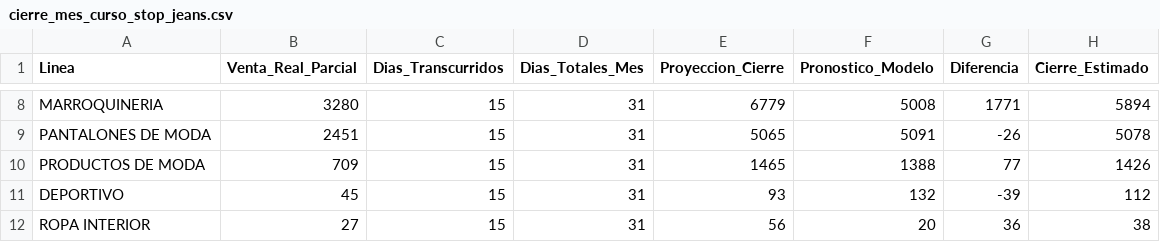
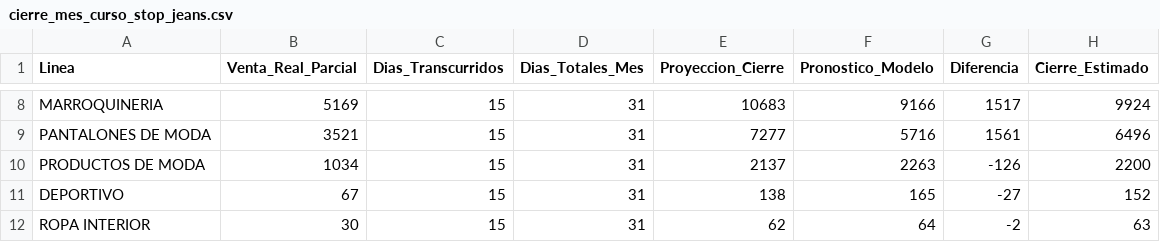
Before and after one commit to CamiloRa98/stopjeans-pronostico, a CSV file: data/cierre_mes_curso_stop_jeans.csv, drawn as a sheet; only a part is shown, gaps mark what is left out; the diff covers the shown part only; the diff names each change by its address in the sheet, - before the commit and + after, or states it on an @@ line.

Commit message:
Actualizar pronóstico STOP JEANS con nuevos modelos

```diff
--- a/data/cierre_mes_curso_stop_jeans.csv
+++ b/data/cierre_mes_curso_stop_jeans.csv
-B8 (Venta_Real_Parcial): 3280
+B8 (Venta_Real_Parcial): 5169
-E8 (Proyeccion_Cierre): 6779
+E8 (Proyeccion_Cierre): 10683
-F8 (Pronostico_Modelo): 5008
+F8 (Pronostico_Modelo): 9166
-G8 (Diferencia): 1771
+G8 (Diferencia): 1517
-H8 (Cierre_Estimado): 5894
+H8 (Cierre_Estimado): 9924
-B9 (Venta_Real_Parcial): 2451
+B9 (Venta_Real_Parcial): 3521
-E9 (Proyeccion_Cierre): 5065
+E9 (Proyeccion_Cierre): 7277
-F9 (Pronostico_Modelo): 5091
+F9 (Pronostico_Modelo): 5716
-G9 (Diferencia): -26
+G9 (Diferencia): 1561
-H9 (Cierre_Estimado): 5078
+H9 (Cierre_Estimado): 6496
-B10 (Venta_Real_Parcial): 709
+B10 (Venta_Real_Parcial): 1034
-E10 (Proyeccion_Cierre): 1465
+E10 (Proyeccion_Cierre): 2137
-F10 (Pronostico_Modelo): 1388
+F10 (Pronostico_Modelo): 2263
-G10 (Diferencia): 77
+G10 (Diferencia): -126
-H10 (Cierre_Estimado): 1426
+H10 (Cierre_Estimado): 2200
-B11 (Venta_Real_Parcial): 45
+B11 (Venta_Real_Parcial): 67
-E11 (Proyeccion_Cierre): 93
+E11 (Proyeccion_Cierre): 138
-F11 (Pronostico_Modelo): 132
+F11 (Pronostico_Modelo): 165
-G11 (Diferencia): -39
+G11 (Diferencia): -27
-H11 (Cierre_Estimado): 112
+H11 (Cierre_Estimado): 152
-B12 (Venta_Real_Parcial): 27
+B12 (Venta_Real_Parcial): 30
-E12 (Proyeccion_Cierre): 56
+E12 (Proyeccion_Cierre): 62
-F12 (Pronostico_Modelo): 20
+F12 (Pronostico_Modelo): 64
-G12 (Diferencia): 36
+G12 (Diferencia): -2
-H12 (Cierre_Estimado): 38
+H12 (Cierre_Estimado): 63
```
Also changed, not shown: 30 edited cells elsewhere in this file.
